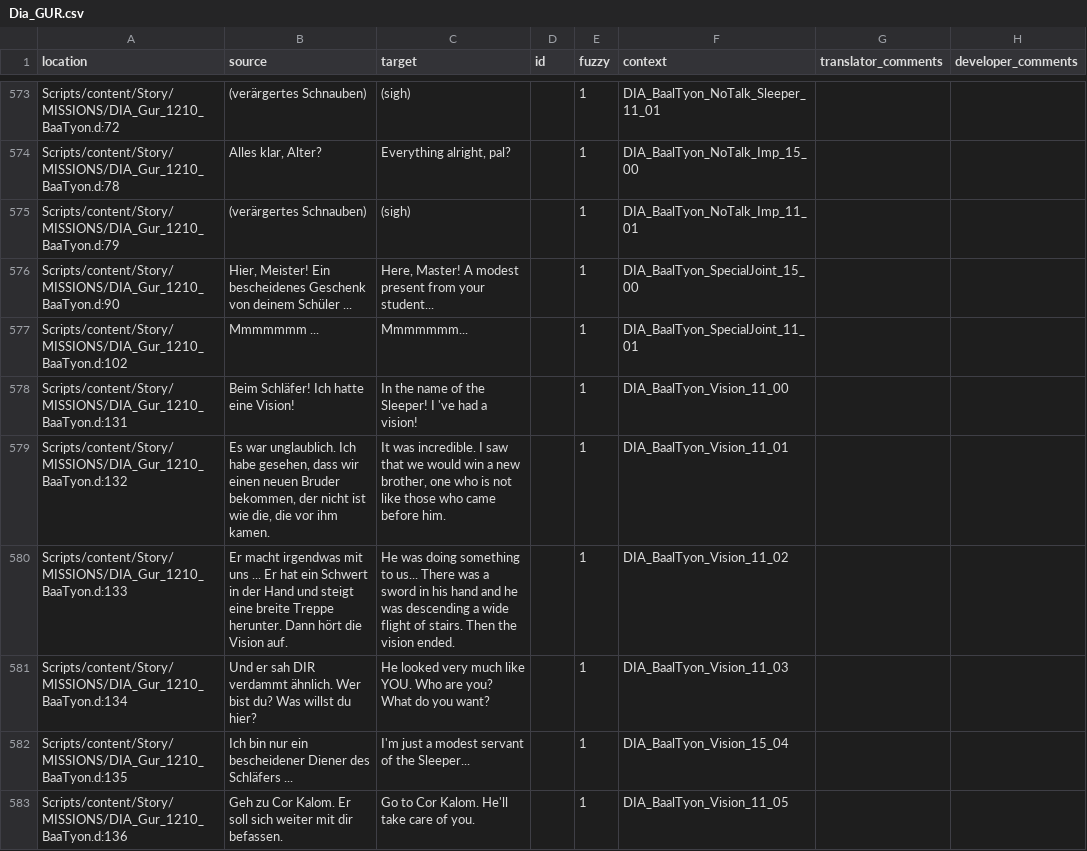
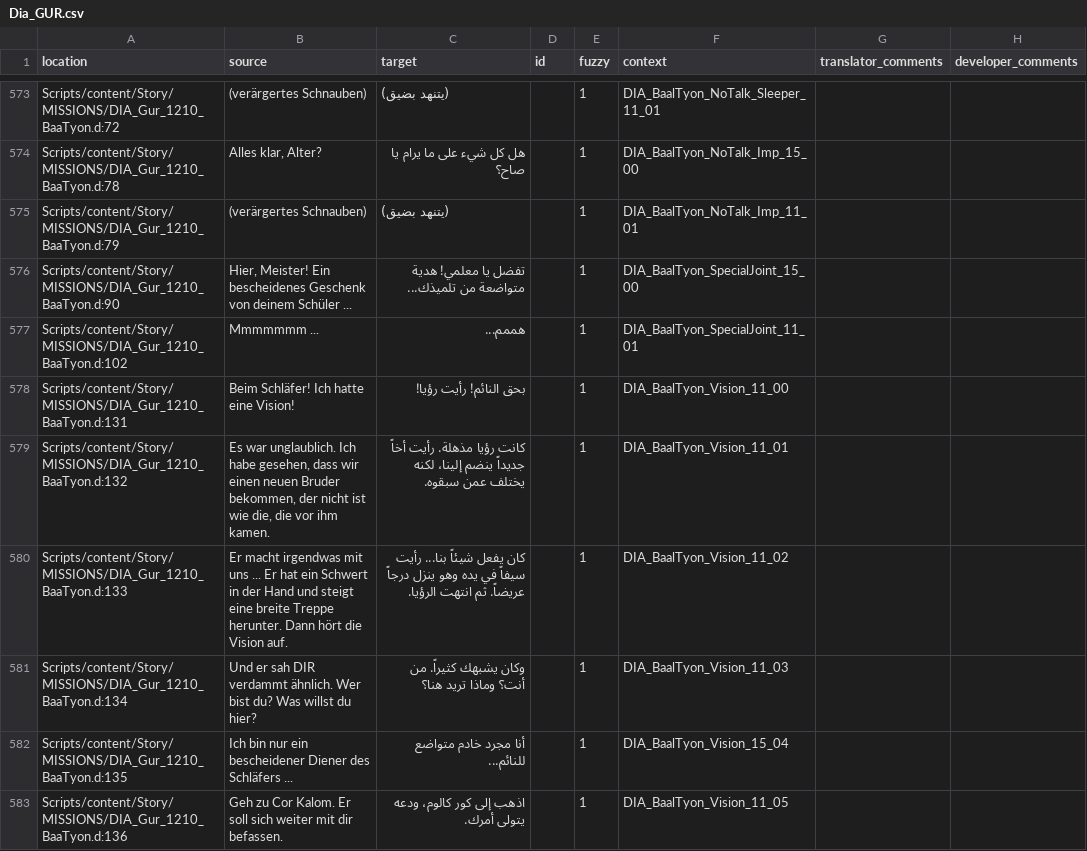
Before and after one commit to 2Saud-coder/Gothic-1-localization, a CSV file: .translations/ar/Dia_GUR.csv, drawn as a sheet; only a part is shown, gaps mark what is left out; the diff covers the shown part only.

```diff
--- a/.translations/ar/Dia_GUR.csv
+++ b/.translations/ar/Dia_GUR.csv
@@ -573,11 +573,11 @@
-"Scripts/content/Story/MISSIONS/DIA_Gur_1210_BaaTyon.d:72","(verärgertes Schnauben)","(sigh)","","1","DIA_BaalTyon_NoTalk_Sleeper_11_01","",""
-"Scripts/content/Story/MISSIONS/DIA_Gur_1210_BaaTyon.d:78","Alles klar, Alter?","Everything alright, pal?","","1","DIA_BaalTyon_NoTalk_Imp_15_00","",""
-"Scripts/content/Story/MISSIONS/DIA_Gur_1210_BaaTyon.d:79","(verärgertes Schnauben)","(sigh)","","1","DIA_BaalTyon_NoTalk_Imp_11_01","",""
-"Scripts/content/Story/MISSIONS/DIA_Gur_1210_BaaTyon.d:90","Hier, Meister! Ein bescheidenes Geschenk von deinem Schüler ...","Here, Master! A modest present from your student...","","1","DIA_BaalTyon_SpecialJoint_15_00","",""
-"Scripts/content/Story/MISSIONS/DIA_Gur_1210_BaaTyon.d:102","Mmmmmmm ...","Mmmmmmm...","","1","DIA_BaalTyon_SpecialJoint_11_01","",""
-"Scripts/content/Story/MISSIONS/DIA_Gur_1210_BaaTyon.d:131","Beim Schläfer! Ich hatte eine Vision!","In the name of the Sleeper! I 've had a vision!","","1","DIA_BaalTyon_Vision_11_00","",""
-"Scripts/content/Story/MISSIONS/DIA_Gur_1210_BaaTyon.d:132","Es war unglaublich. Ich habe gesehen, dass wir einen neuen Bruder bekommen, der nicht ist wie die, die vor ihm kamen.","It was incredible. I saw that we would win a new brother, one who is not like those who came before him.","","1","DIA_BaalTyon_Vision_11_01","",""
-"Scripts/content/Story/MISSIONS/DIA_Gur_1210_BaaTyon.d:133","Er macht irgendwas mit uns ... Er hat ein Schwert in der Hand und steigt eine breite Treppe herunter. Dann hört die Vision auf.","He was doing something to us... There was a sword in his hand and he was descending a wide flight of stairs. Then the vision ended.","","1","DIA_BaalTyon_Vision_11_02","",""
-"Scripts/content/Story/MISSIONS/DIA_Gur_1210_BaaTyon.d:134","Und er sah DIR verdammt ähnlich. Wer bist du? Was willst du hier?","He looked very much like YOU. Who are you? What do you want?","","1","DIA_BaalTyon_Vision_11_03","",""
-"Scripts/content/Story/MISSIONS/DIA_Gur_1210_BaaTyon.d:135","Ich bin nur ein bescheidener Diener des Schläfers ...","I'm just a modest servant of the Sleeper...","","1","DIA_BaalTyon_Vision_15_04","",""
-"Scripts/content/Story/MISSIONS/DIA_Gur_1210_BaaTyon.d:136","Geh zu Cor Kalom. Er soll sich weiter mit dir befassen.","Go to Cor Kalom. He'll take care of you.","","1","DIA_BaalTyon_Vision_11_05","",""
+"Scripts/content/Story/MISSIONS/DIA_Gur_1210_BaaTyon.d:72","(verärgertes Schnauben)","(يتنهد بضيق)","","1","DIA_BaalTyon_NoTalk_Sleeper_11_01","",""
+"Scripts/content/Story/MISSIONS/DIA_Gur_1210_BaaTyon.d:78","Alles klar, Alter?","هل كل شيء على ما يرام يا صاح؟","","1","DIA_BaalTyon_NoTalk_Imp_15_00","",""
+"Scripts/content/Story/MISSIONS/DIA_Gur_1210_BaaTyon.d:79","(verärgertes Schnauben)","(يتنهد بضيق)","","1","DIA_BaalTyon_NoTalk_Imp_11_01","",""
+"Scripts/content/Story/MISSIONS/DIA_Gur_1210_BaaTyon.d:90","Hier, Meister! Ein bescheidenes Geschenk von deinem Schüler ...","تفضل يا معلمي! هدية متواضعة من تلميذك...","","1","DIA_BaalTyon_SpecialJoint_15_00","",""
+"Scripts/content/Story/MISSIONS/DIA_Gur_1210_BaaTyon.d:102","Mmmmmmm ...","هممم...","","1","DIA_BaalTyon_SpecialJoint_11_01","",""
+"Scripts/content/Story/MISSIONS/DIA_Gur_1210_BaaTyon.d:131","Beim Schläfer! Ich hatte eine Vision!","بحق النائم! رأيت رؤيا!","","1","DIA_BaalTyon_Vision_11_00","",""
+"Scripts/content/Story/MISSIONS/DIA_Gur_1210_BaaTyon.d:132","Es war unglaublich. Ich habe gesehen, dass wir einen neuen Bruder bekommen, der nicht ist wie die, die vor ihm kamen.","كانت رؤيا مذهلة. رأيت أخاً جديداً ينضم إلينا، لكنه يختلف عمن سبقوه.","","1","DIA_BaalTyon_Vision_11_01","",""
+"Scripts/content/Story/MISSIONS/DIA_Gur_1210_BaaTyon.d:133","Er macht irgendwas mit uns ... Er hat ein Schwert in der Hand und steigt eine breite Treppe herunter. Dann hört die Vision auf.","كان يفعل شيئاً بنا... رأيت سيفاً في يده وهو ينزل درجاً عريضاً. ثم انتهت الرؤيا.","","1","DIA_BaalTyon_Vision_11_02","",""
+"Scripts/content/Story/MISSIONS/DIA_Gur_1210_BaaTyon.d:134","Und er sah DIR verdammt ähnlich. Wer bist du? Was willst du hier?","وكان يشبهك كثيراً. من أنت؟ وماذا تريد هنا؟","","1","DIA_BaalTyon_Vision_11_03","",""
+"Scripts/content/Story/MISSIONS/DIA_Gur_1210_BaaTyon.d:135","Ich bin nur ein bescheidener Diener des Schläfers ...","أنا مجرد خادم متواضع للنائم...","","1","DIA_BaalTyon_Vision_15_04","",""
+"Scripts/content/Story/MISSIONS/DIA_Gur_1210_BaaTyon.d:136","Geh zu Cor Kalom. Er soll sich weiter mit dir befassen.","اذهب إلى كور كالوم، ودعه يتولى أمرك.","","1","DIA_BaalTyon_Vision_11_05","",""
```
Also changed, not shown: 27 edited cells elsewhere in this file.
